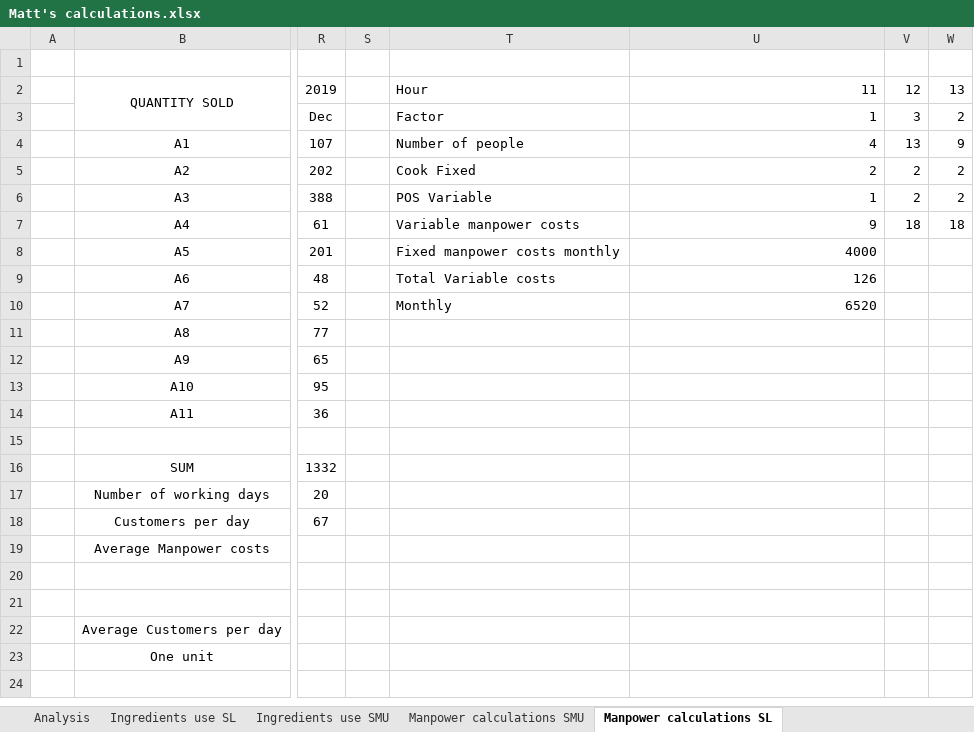
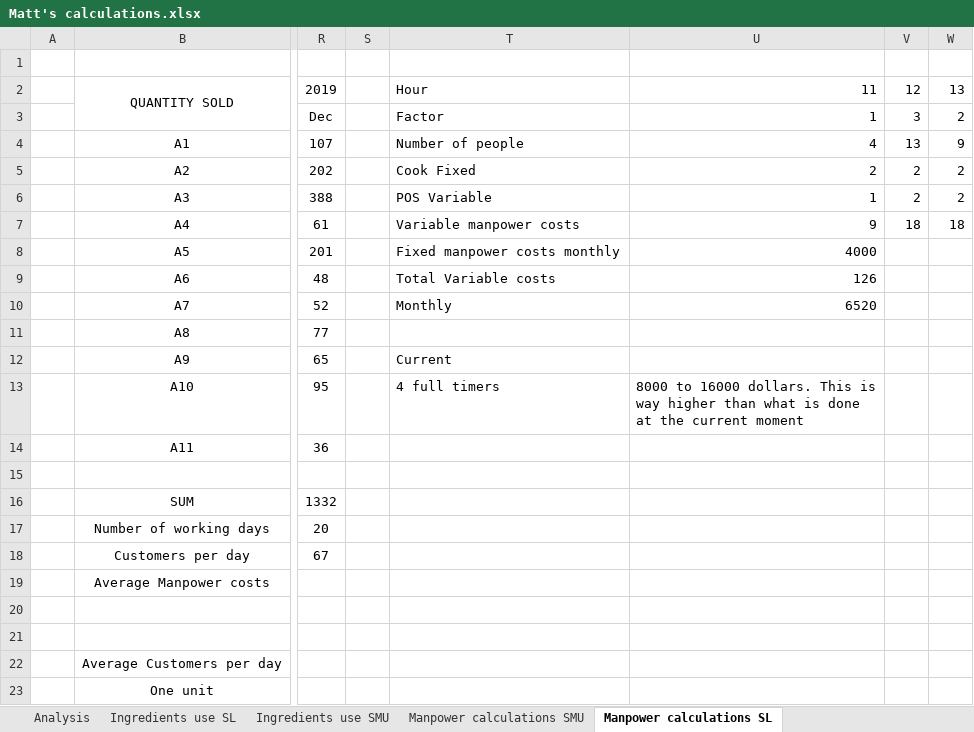
Before and after one commit to tanyin-smu/soiSMA, an Excel workbook: Data/Matt's calculations.xlsx, sheet Manpower calculations SL, drawn as a sheet; only a part is shown, gaps mark what is left out; values as stored, in another font and other column widths than the file's, no borders; the diff names each change by its address in the sheet, - before the commit and + after, or states it on an @@ line.

```diff
--- a/Data/Matt's calculations.xlsx (sheet Manpower calculations SL)
+++ b/Data/Matt's calculations.xlsx (sheet Manpower calculations SL)
-T12: (empty)
+T12: Current
-T13: (empty)
+T13: 4 full timers
-U13: (empty)
+U13: 8000 to 16000 dollars. This is way higher than what is done at the current moment
```
Also changed, not shown: sheet Manpower calculations SMU.
